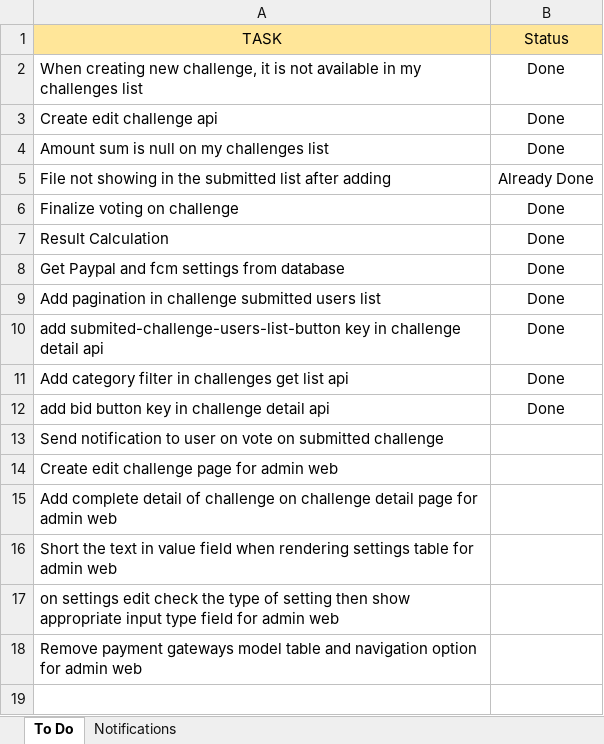
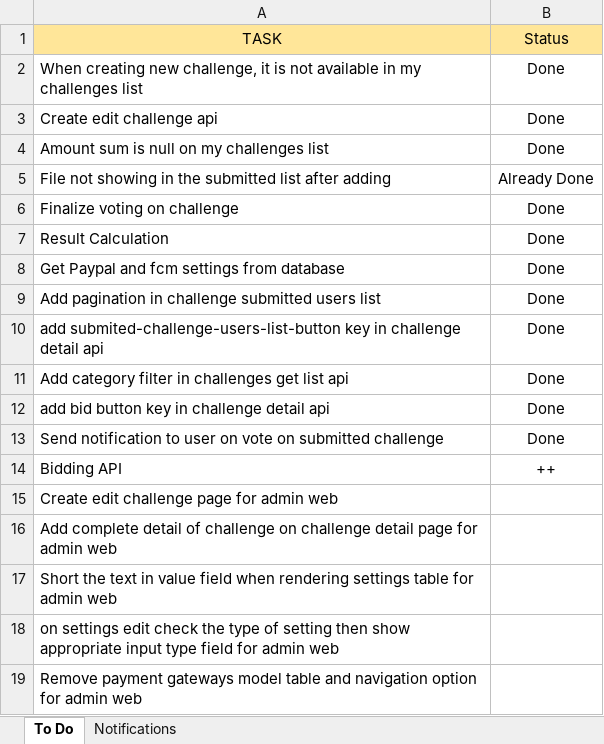
Before and after one commit to iuzairsaeed/ichallengeyou, an Excel workbook: REPORT.xlsx, sheet To Do, drawn as a sheet; values as stored, in another font and other column widths than the file's, no borders; the diff names each change by its address in the sheet, - before the commit and + after, or states it on an @@ line.

```diff
--- a/REPORT.xlsx (sheet To Do)
+++ b/REPORT.xlsx (sheet To Do)
-B13 (Status): (empty)
+B13 (Status): Done
+row 14: Bidding API | ++
```
Also changed, not shown: 16 other files.
